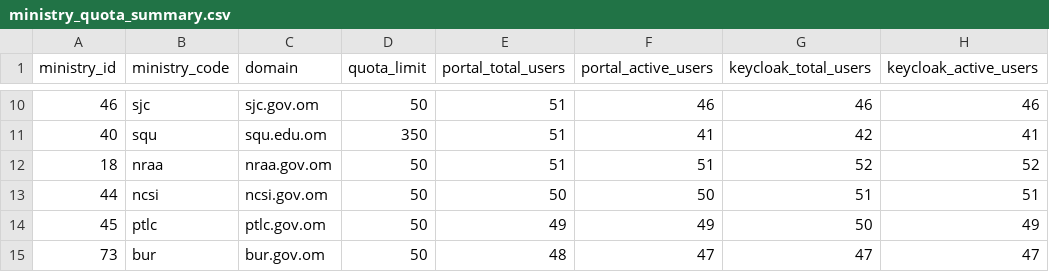
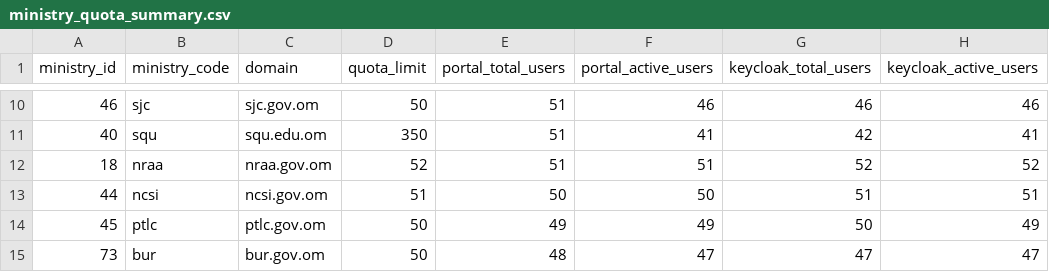
Before and after one commit to AhsanRao/mueen-usage-dashboard, a CSV file: ministry_quota_summary.csv, drawn as a sheet; only a part is shown, gaps mark what is left out; the diff names each change by its address in the sheet, - before the commit and + after, or states it on an @@ line.

Commit message:
Sort active users by quota limit instead of registered users; update quota summary data

```diff
--- a/ministry_quota_summary.csv
+++ b/ministry_quota_summary.csv
-D12 (quota_limit): 50
+D12 (quota_limit): 52
-D13 (quota_limit): 50
+D13 (quota_limit): 51
```
Also changed, not shown: 1 other file.
